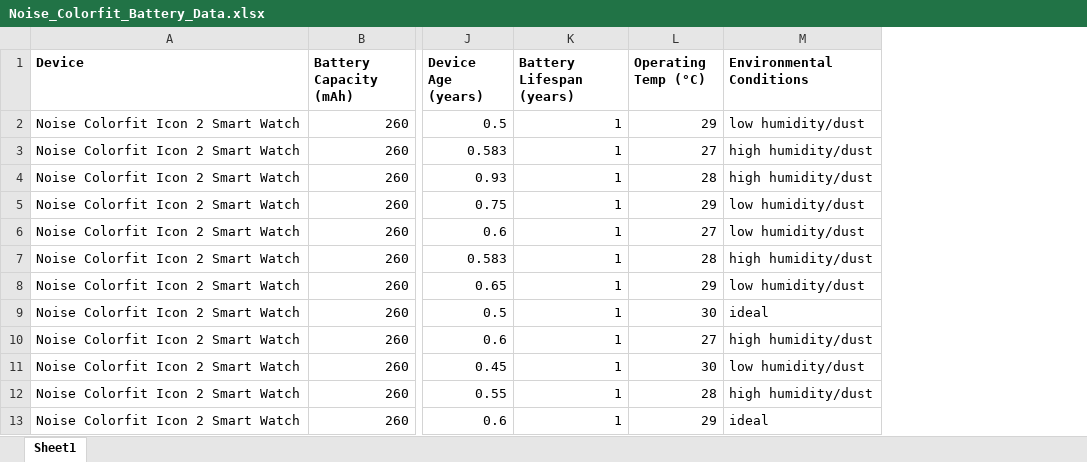
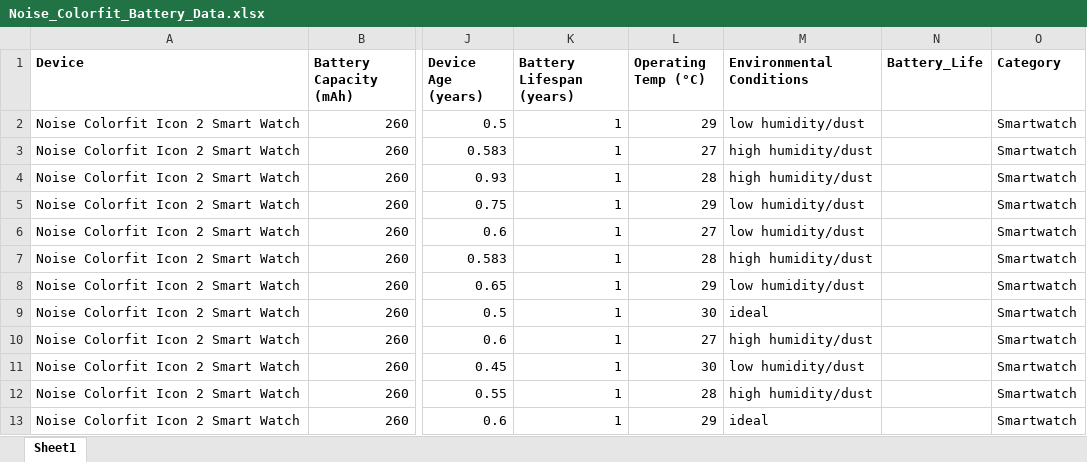
Before and after one commit to coder-royswarnajit/Battery_Life_Prediction, an Excel workbook: Noise_Colorfit_Battery_Data.xlsx, sheet Sheet1, drawn as a sheet; only a part is shown, gaps mark what is left out; values as stored, in another font and other column widths than the file's, no borders; the diff names each change by its address in the sheet, - before the commit and + after, or states it on an @@ line.

```diff
--- a/Noise_Colorfit_Battery_Data.xlsx (sheet Sheet1)
+++ b/Noise_Colorfit_Battery_Data.xlsx (sheet Sheet1)
+column N (Battery_Life), empty
+column O (Category), rows 2-13: all Smartwatch
```
Also changed, not shown: device_battery_data.xlsx, 2 other files.
